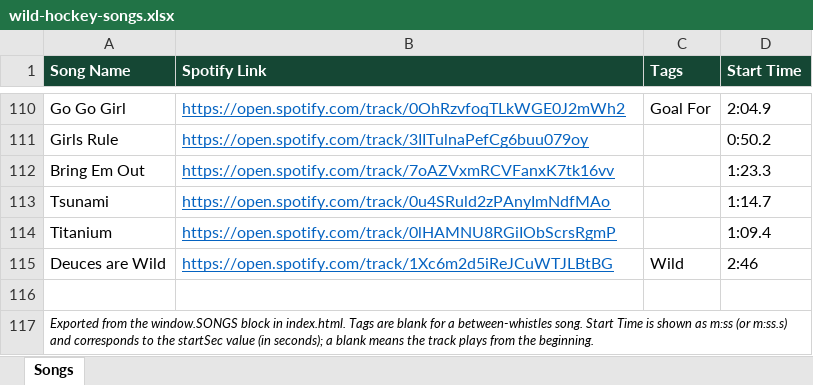
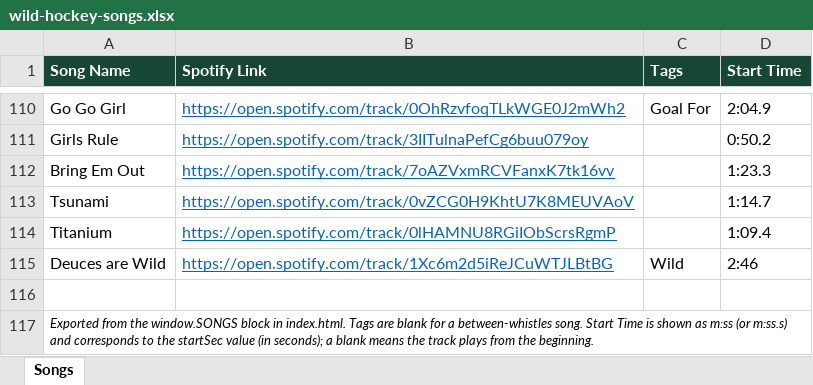
Before and after one commit to kenpeterson2112/wild-hockey-music-player, an Excel workbook: wild-hockey-songs.xlsx, sheet Songs, drawn as a sheet; only a part is shown, gaps mark what is left out; values as stored, in another font and other column widths than the file's, no borders; the diff names each change by its address in the sheet, - before the commit and + after, or states it on an @@ line.

```diff
--- a/wild-hockey-songs.xlsx (sheet Songs)
+++ b/wild-hockey-songs.xlsx (sheet Songs)
-B113 (Spotify Link): https://open.spotify.com/track/0u4SRuld2zPAnyImNdfMAo
+B113 (Spotify Link): https://open.spotify.com/track/0vZCG0H9KhtU7K8MEUVAoV
```
Also changed, not shown: 2 other files.
